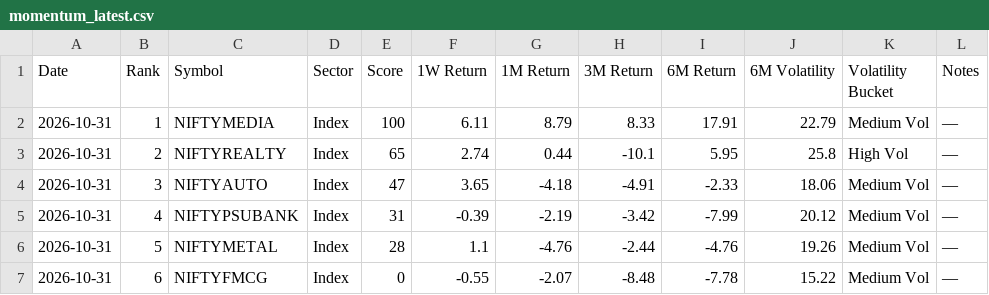
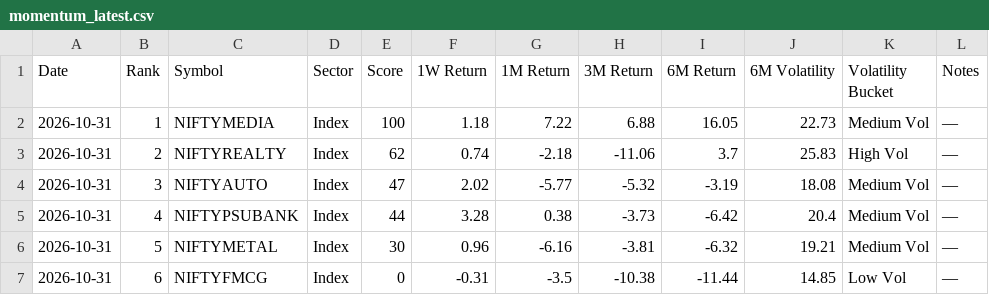
Before and after one commit to lightninbulls-stack/hanush-app, a CSV file: backend/data/momentum_latest.csv, drawn as a sheet.

```diff
--- a/backend/data/momentum_latest.csv
+++ b/backend/data/momentum_latest.csv
@@ -1,7 +1,7 @@
 Date,Rank,Symbol,Sector,Score,1W Return,1M Return,3M Return,6M Return,6M Volatility,Volatility Bucket,Notes
-2026-10-31,1,NIFTYMEDIA,Index,100,6.11,8.79,8.33,17.91,22.79,Medium Vol,—
-2026-10-31,2,NIFTYREALTY,Index,65,2.74,0.44,-10.1,5.95,25.8,High Vol,—
-2026-10-31,3,NIFTYAUTO,Index,47,3.65,-4.18,-4.91,-2.33,18.06,Medium Vol,—
-2026-10-31,4,NIFTYPSUBANK,Index,31,-0.39,-2.19,-3.42,-7.99,20.12,Medium Vol,—
-2026-10-31,5,NIFTYMETAL,Index,28,1.1,-4.76,-2.44,-4.76,19.26,Medium Vol,—
-2026-10-31,6,NIFTYFMCG,Index,0,-0.55,-2.07,-8.48,-7.78,15.22,Medium Vol,—
+2026-10-31,1,NIFTYMEDIA,Index,100,1.18,7.22,6.88,16.05,22.73,Medium Vol,—
+2026-10-31,2,NIFTYREALTY,Index,62,0.74,-2.18,-11.06,3.7,25.83,High Vol,—
+2026-10-31,3,NIFTYAUTO,Index,47,2.02,-5.77,-5.32,-3.19,18.08,Medium Vol,—
+2026-10-31,4,NIFTYPSUBANK,Index,44,3.28,0.38,-3.73,-6.42,20.4,Medium Vol,—
+2026-10-31,5,NIFTYMETAL,Index,30,0.96,-6.16,-3.81,-6.32,19.21,Medium Vol,—
+2026-10-31,6,NIFTYFMCG,Index,0,-0.31,-3.5,-10.38,-11.44,14.85,Low Vol,—
```
